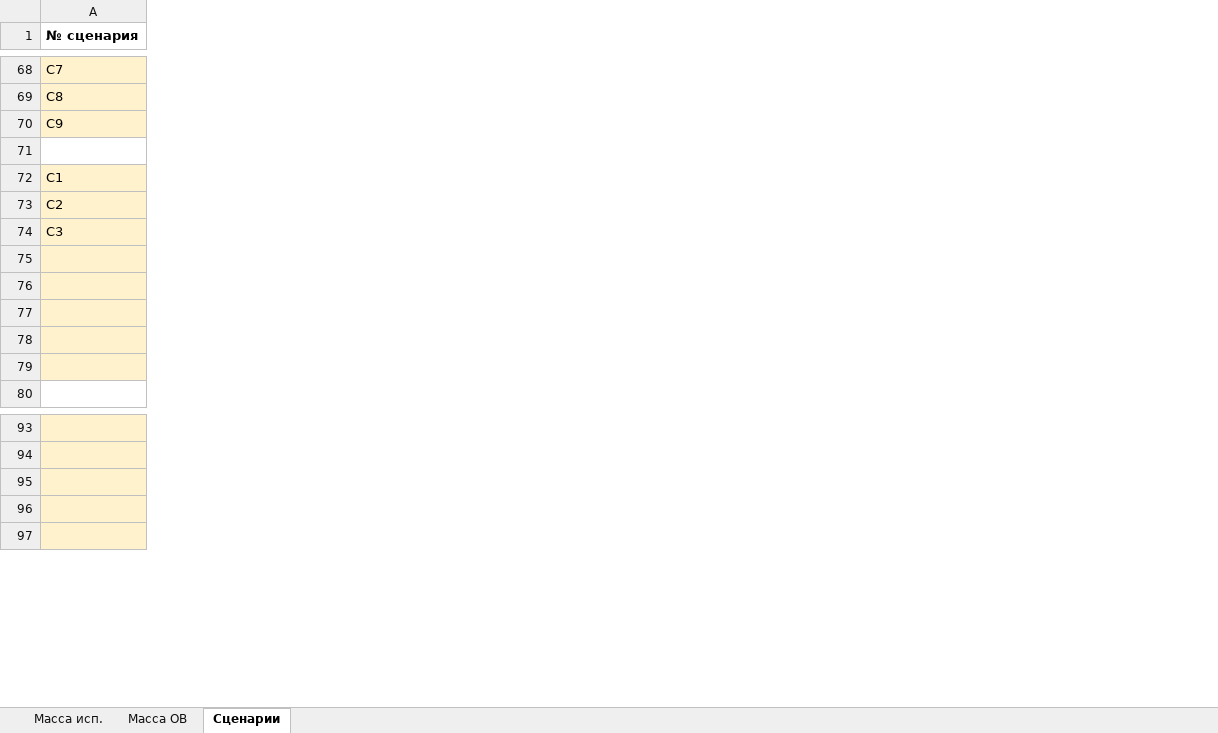
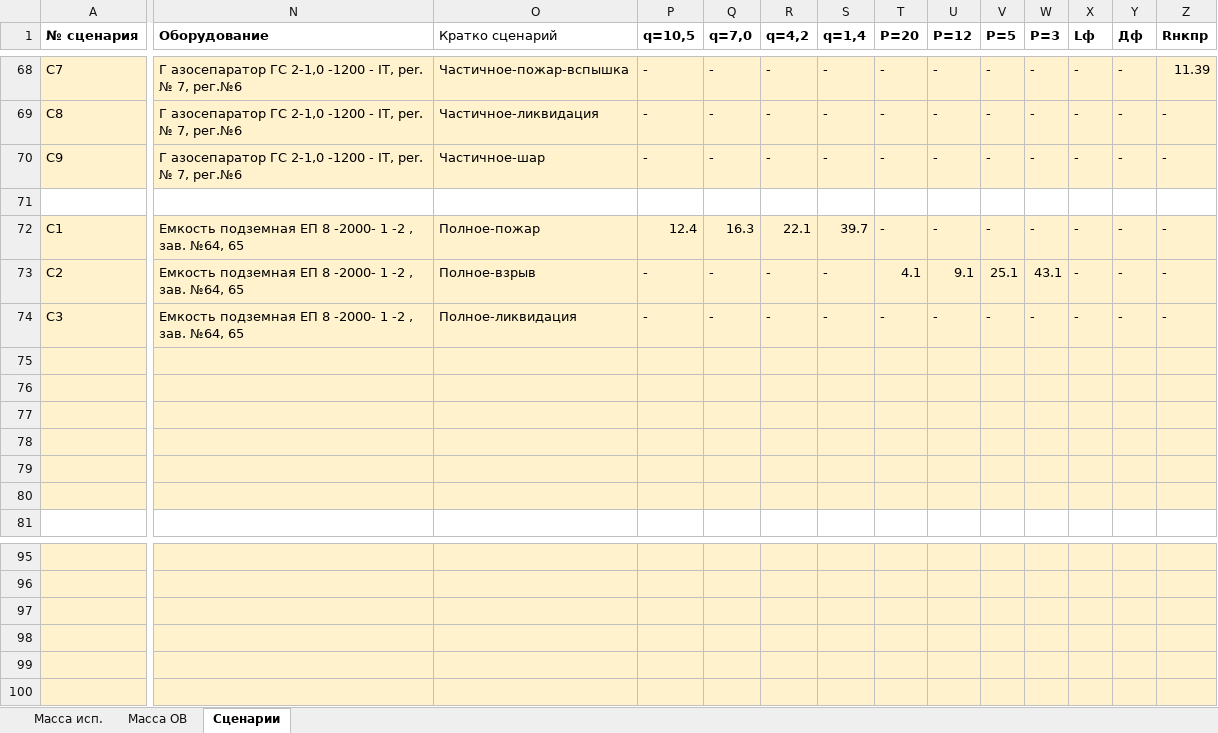
Before and after one commit to Konstantin-kzn-88/risk_analysis, an Excel workbook: КАМСКОЙЛ.xlsx, sheet Сценарии, drawn as a sheet; only a part is shown, gaps mark what is left out; values as stored, in another font and other column widths than the file's, no borders; rows hold the shown columns only; the diff covers the shown part only; the diff names each change by its address in the sheet, - before the commit and + after, or states it on an @@ line.

```diff
--- a/КАМСКОЙЛ.xlsx (sheet Сценарии)
+++ b/КАМСКОЙЛ.xlsx (sheet Сценарии)
@@ column N (Оборудование) unhidden, rows 68-74: Г азосепаратор ГС 2-1,0 -1200 - IT, per. № 7, рег.№6 | Г азосепаратор ГС 2-1,0 -1200 - IT, per. № 7, рег.№6 | Г азосепаратор ГС 2-1,0 -1200 - IT, per. № 7, рег.№6 |  | Емкость подземная ЕП 8 -2000- 1 -2 , зав. №64, 65 | Емкость подземная ЕП 8 -2000- 1 -2 , зав. №64, 65 | Емкость подземная ЕП 8 -2000- 1 -2 , зав. №64, 65 @@
@@ column O (Кратко сценарий) unhidden, rows 68-74: Частичное-пожар-вспышка | Частичное-ликвидация | Частичное-шар |  | Полное-пожар | Полное-взрыв | Полное-ликвидация @@
@@ column P (q=10,5) unhidden, rows 68-74: - | - | - |  | 12.4 | - | - @@
@@ column Q (q=7,0) unhidden, rows 68-74: - | - | - |  | 16.3 | - | - @@
@@ column R (q=4,2) unhidden, rows 68-74: - | - | - |  | 22.1 | - | - @@
@@ column S (q=1,4) unhidden, rows 68-74: - | - | - |  | 39.7 | - | - @@
@@ column T (P=20) unhidden, rows 68-74: - | - | - |  | - | 4.1 | - @@
@@ column U (Р=12) unhidden, rows 68-74: - | - | - |  | - | 9.1 | - @@
@@ column V (P=5) unhidden, rows 68-74: - | - | - |  | - | 25.1 | - @@
@@ column W (Р=3) unhidden, rows 68-74: - | - | - |  | - | 43.1 | - @@
@@ column X (Lф) unhidden, rows 68-74: - | - | - |  | - | - | - @@
@@ column Y (Дф) unhidden, rows 68-74: - | - | - |  | - | - | - @@
@@ column Z (Rнкпр) unhidden, rows 68-74: 11.39 | - | - |  | - | - | - @@
+row 78: (empty)
+row 98: (empty)
```
Also changed, not shown: 3 added rows, 7 added columns, 34 edited cells and cell formats elsewhere in this sheet, formulas that keep their value, hidden cells, risk_analysis_prototype.xlsx, 18 other files.
